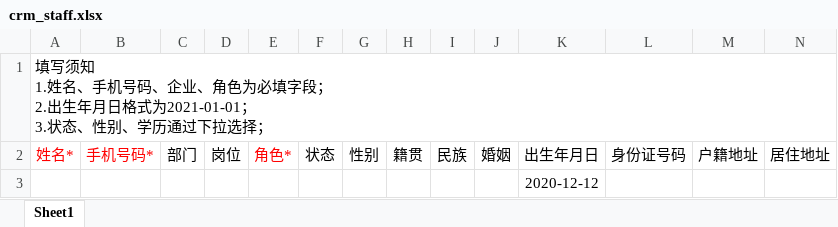
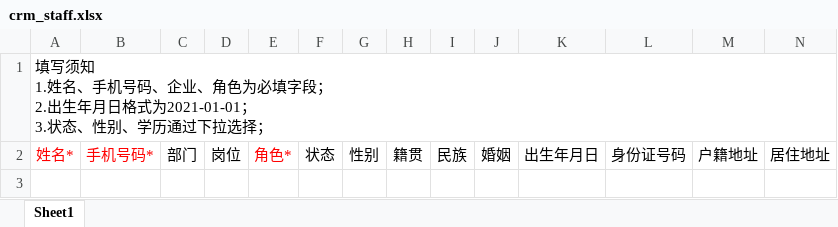
Before and after one commit to xufan-coder/user-system, an Excel workbook: src/main/resources/static/template/crm_staff.xlsx, sheet Sheet1, drawn as a sheet; only a part is shown; values as stored, in another font and other column widths than the file's, no borders; rows hold the shown columns only; the diff names each change by its address in the sheet, - before the commit and + after, or states it on an @@ line.

```diff
--- a/src/main/resources/static/template/crm_staff.xlsx (sheet Sheet1)
+++ b/src/main/resources/static/template/crm_staff.xlsx (sheet Sheet1)
-row 3:  |  |  |  |  |  |  |  |  |  | 2020-12-12
```
Also changed, not shown: src/main/resources/static/template/bos_staff.xlsx.
